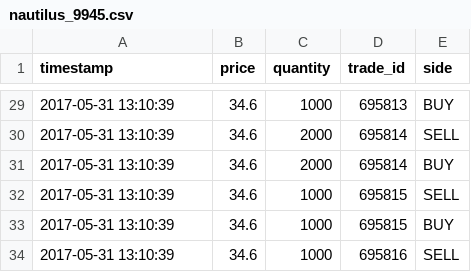
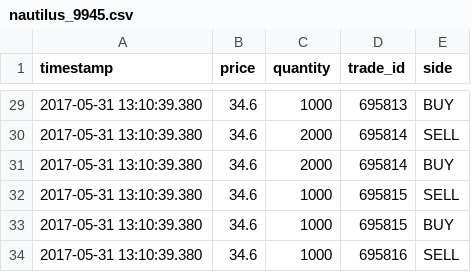
Before and after one commit to daviddwlee84/TWSE-Tick-Data, a CSV file: transaction/nautilus_9945.csv, drawn as a sheet; only a part is shown, gaps mark what is left out; the diff covers the shown part only.

```diff
--- a/transaction/nautilus_9945.csv
+++ b/transaction/nautilus_9945.csv
@@ -29,6 +29,6 @@ timestamp,price,quantity,trade_id,side
-2017-05-31 13:10:39,34.6,1000,695813,BUY
-2017-05-31 13:10:39,34.6,2000,695814,SELL
-2017-05-31 13:10:39,34.6,2000,695814,BUY
-2017-05-31 13:10:39,34.6,1000,695815,SELL
-2017-05-31 13:10:39,34.6,1000,695815,BUY
-2017-05-31 13:10:39,34.6,1000,695816,SELL
+2017-05-31 13:10:39.380,34.6,1000,695813,BUY
+2017-05-31 13:10:39.380,34.6,2000,695814,SELL
+2017-05-31 13:10:39.380,34.6,2000,695814,BUY
+2017-05-31 13:10:39.380,34.6,1000,695815,SELL
+2017-05-31 13:10:39.380,34.6,1000,695815,BUY
+2017-05-31 13:10:39.380,34.6,1000,695816,SELL
```
Also changed, not shown: 27 edited cells elsewhere in this file, order/order.csv, transaction/transaction.csv, 3 other files.
